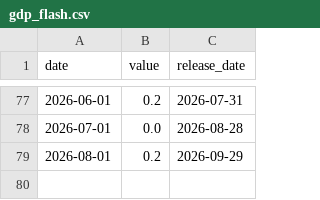
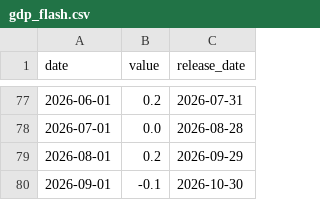
Before and after one commit to 333HaI/canada-gdp-nowcast, a CSV file: data/manual/gdp_flash.csv, drawn as a sheet; only a part is shown, gaps mark what is left out; the diff names each change by its address in the sheet, - before the commit and + after, or states it on an @@ line.

```diff
--- a/data/manual/gdp_flash.csv
+++ b/data/manual/gdp_flash.csv
+row 80: 2026-09-01 | -0.1 | 2026-10-30
```
Also changed, not shown: output/news_history.csv, output/nowcast_history.csv, 4 other files.
